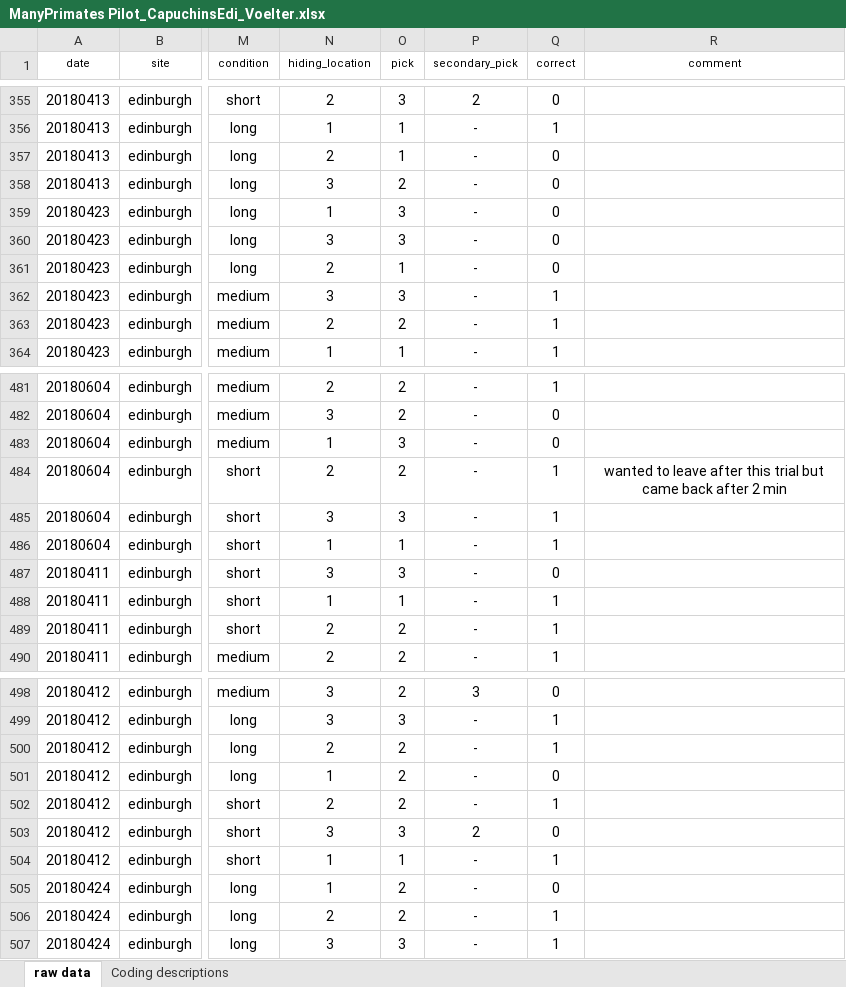
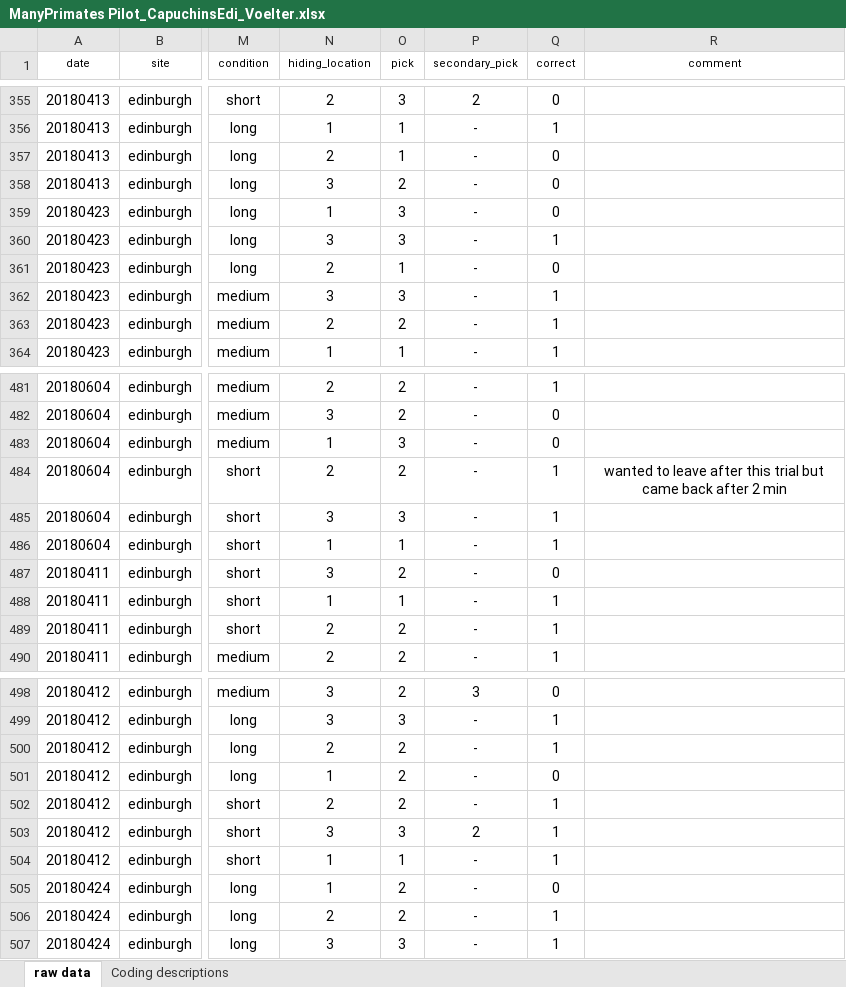
Before and after one commit to ManyPrimates/mp_pilot, an Excel workbook: data/raw_data/ManyPrimates Pilot_CapuchinsEdi_Voelter.xlsx, sheet raw data, drawn as a sheet; only a part is shown, gaps mark what is left out; values as stored, in another font and other column widths than the file's, no borders; the diff covers the shown part only; the diff names each change by its address in the sheet, - before the commit and + after, or states it on an @@ line.

Commit message:
updating data files

```diff
--- a/data/raw_data/ManyPrimates Pilot_CapuchinsEdi_Voelter.xlsx (sheet raw data)
+++ b/data/raw_data/ManyPrimates Pilot_CapuchinsEdi_Voelter.xlsx (sheet raw data)
-Q360 (correct): 0
+Q360 (correct): 1
-O487 (pick): 3
+O487 (pick): 2
-Q503 (correct): 0
+Q503 (correct): 1
```
Also changed, not shown: 15 edited cells elsewhere in this sheet, 5 other files.
